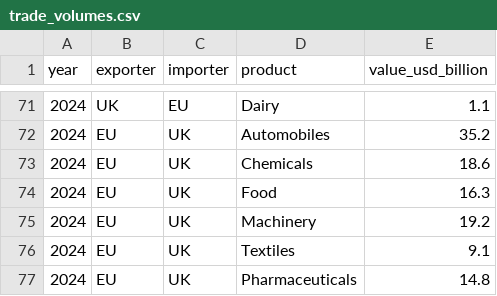
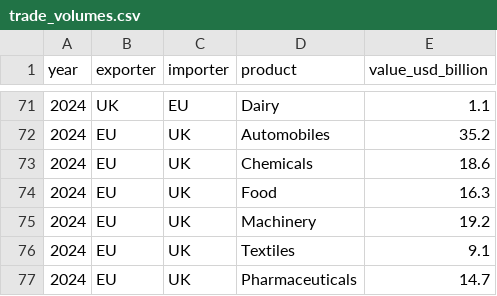
Before and after one commit to henryshan30/Dashboard-of-Modern-Trade-Wars, a CSV file: data/brexit/trade_volumes.csv, drawn as a sheet; only a part is shown, gaps mark what is left out.

Commit message:
Update trade_volumes.csv

```diff
--- a/data/brexit/trade_volumes.csv
+++ b/data/brexit/trade_volumes.csv
@@ -76,2 +76,2 @@ year,exporter,importer,product,value_usd_billion
 2024,EU,UK,Textiles,9.1
-2024,EU,UK,Pharmaceuticals,14.8
+2024,EU,UK,Pharmaceuticals,14.7
```
